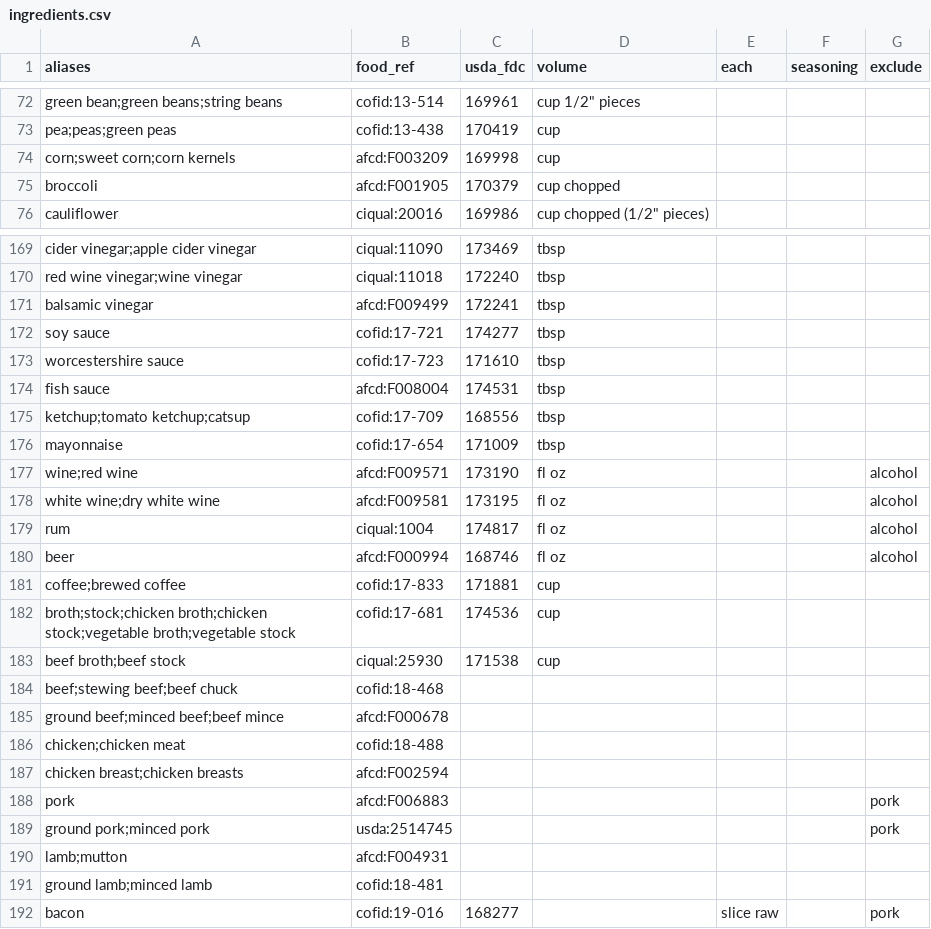
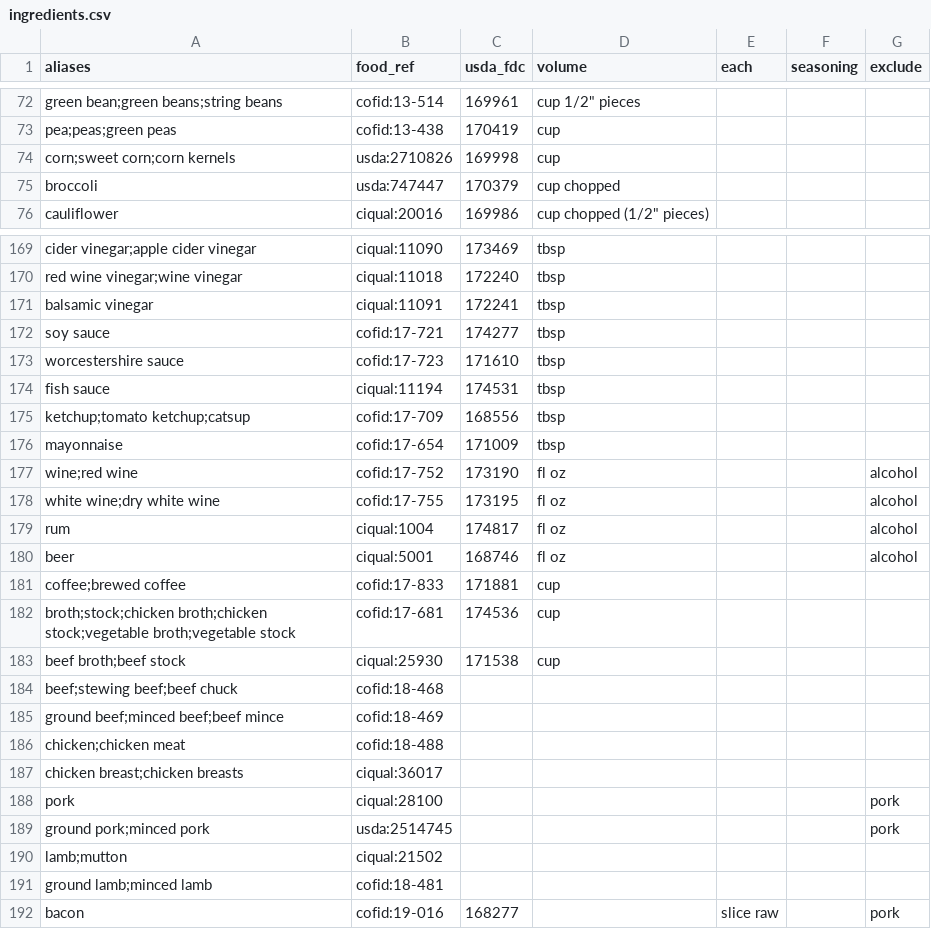
Before and after one commit to YazeedAlMalki/AlManac, a CSV file: tools/recipes/ingredients.csv, drawn as a sheet; only a part is shown, gaps mark what is left out; the diff covers the shown part only.

```diff
--- a/tools/recipes/ingredients.csv
+++ b/tools/recipes/ingredients.csv
@@ -73,4 +73,4 @@ green bean;green beans;string beans,cofid:13-514,169961,"cup 1/2"" pieces",,,
 pea;peas;green peas,cofid:13-438,170419,cup,,,
-corn;sweet corn;corn kernels,afcd:F003209,169998,cup,,,
-broccoli,afcd:F001905,170379,cup chopped,,,
+corn;sweet corn;corn kernels,usda:2710826,169998,cup,,,
+broccoli,usda:747447,170379,cup chopped,,,
 cauliflower,ciqual:20016,169986,"cup chopped (1/2"" pieces)",,,
@@ -170,12 +170,12 @@ cider vinegar;apple cider vinegar,ciqual:11090,173469,tbsp,,,
 red wine vinegar;wine vinegar,ciqual:11018,172240,tbsp,,,
-balsamic vinegar,afcd:F009499,172241,tbsp,,,
+balsamic vinegar,ciqual:11091,172241,tbsp,,,
 soy sauce,cofid:17-721,174277,tbsp,,,
 worcestershire sauce,cofid:17-723,171610,tbsp,,,
-fish sauce,afcd:F008004,174531,tbsp,,,
+fish sauce,ciqual:11194,174531,tbsp,,,
 ketchup;tomato ketchup;catsup,cofid:17-709,168556,tbsp,,,
 mayonnaise,cofid:17-654,171009,tbsp,,,
-wine;red wine,afcd:F009571,173190,fl oz,,,alcohol
-white wine;dry white wine,afcd:F009581,173195,fl oz,,,alcohol
+wine;red wine,cofid:17-752,173190,fl oz,,,alcohol
+white wine;dry white wine,cofid:17-755,173195,fl oz,,,alcohol
 rum,ciqual:1004,174817,fl oz,,,alcohol
-beer,afcd:F000994,168746,fl oz,,,alcohol
+beer,ciqual:5001,168746,fl oz,,,alcohol
 coffee;brewed coffee,cofid:17-833,171881,cup,,,
@@ -184,8 +184,8 @@ beef broth;beef stock,ciqual:25930,171538,cup,,,
 beef;stewing beef;beef chuck,cofid:18-468,,,,,
-ground beef;minced beef;beef mince,afcd:F000678,,,,,
+ground beef;minced beef;beef mince,cofid:18-469,,,,,
 chicken;chicken meat,cofid:18-488,,,,,
-chicken breast;chicken breasts,afcd:F002594,,,,,
-pork,afcd:F006883,,,,,pork
+chicken breast;chicken breasts,ciqual:36017,,,,,
+pork,ciqual:28100,,,,,pork
 ground pork;minced pork,usda:2514745,,,,,pork
-lamb;mutton,afcd:F004931,,,,,
+lamb;mutton,ciqual:21502,,,,,
 ground lamb;minced lamb,cofid:18-481,,,,,
```
Also changed, not shown: 19 edited cells elsewhere in this file, tools/nutrition/dictionary/licence_groups.csv, tools/nutrition/dictionary/sources.csv, 32 other files.
